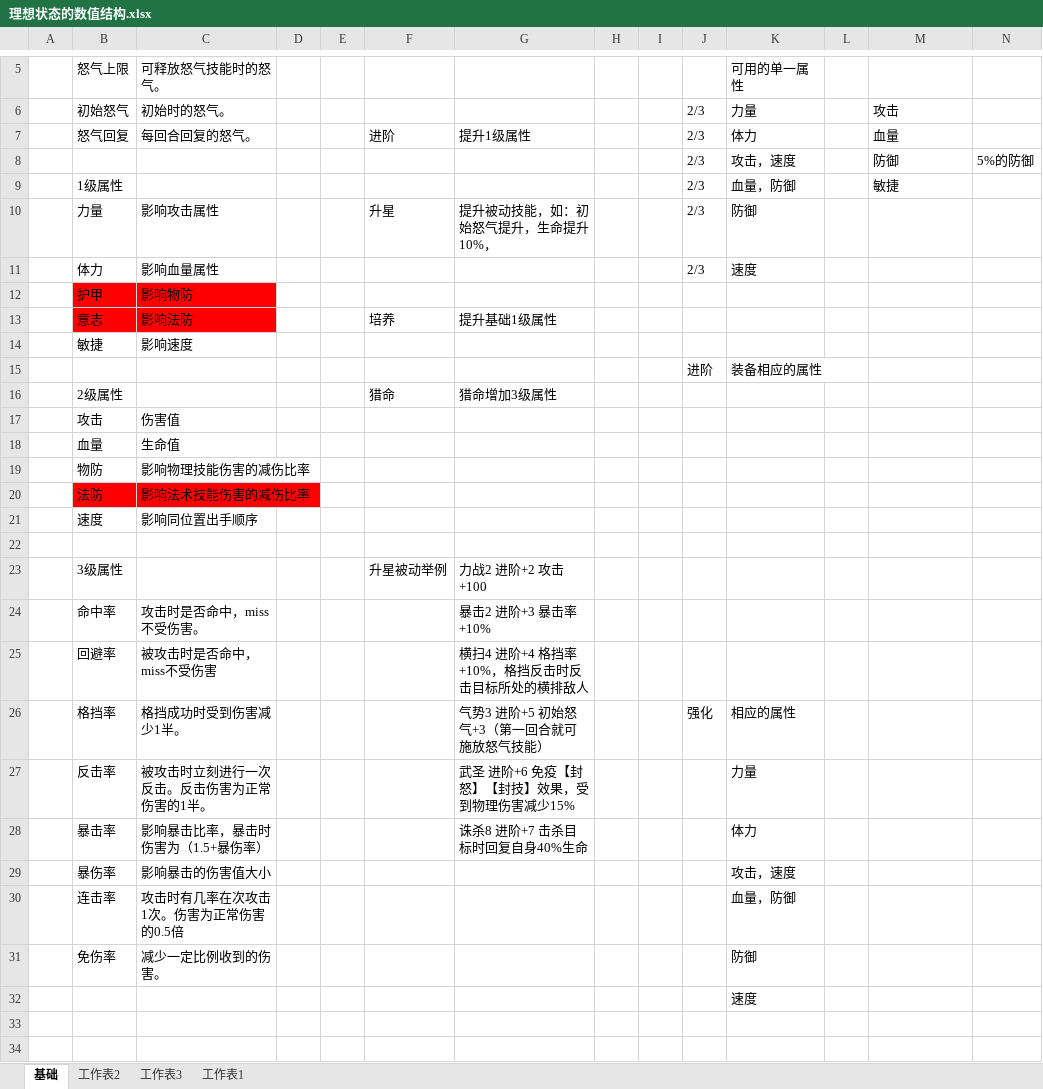
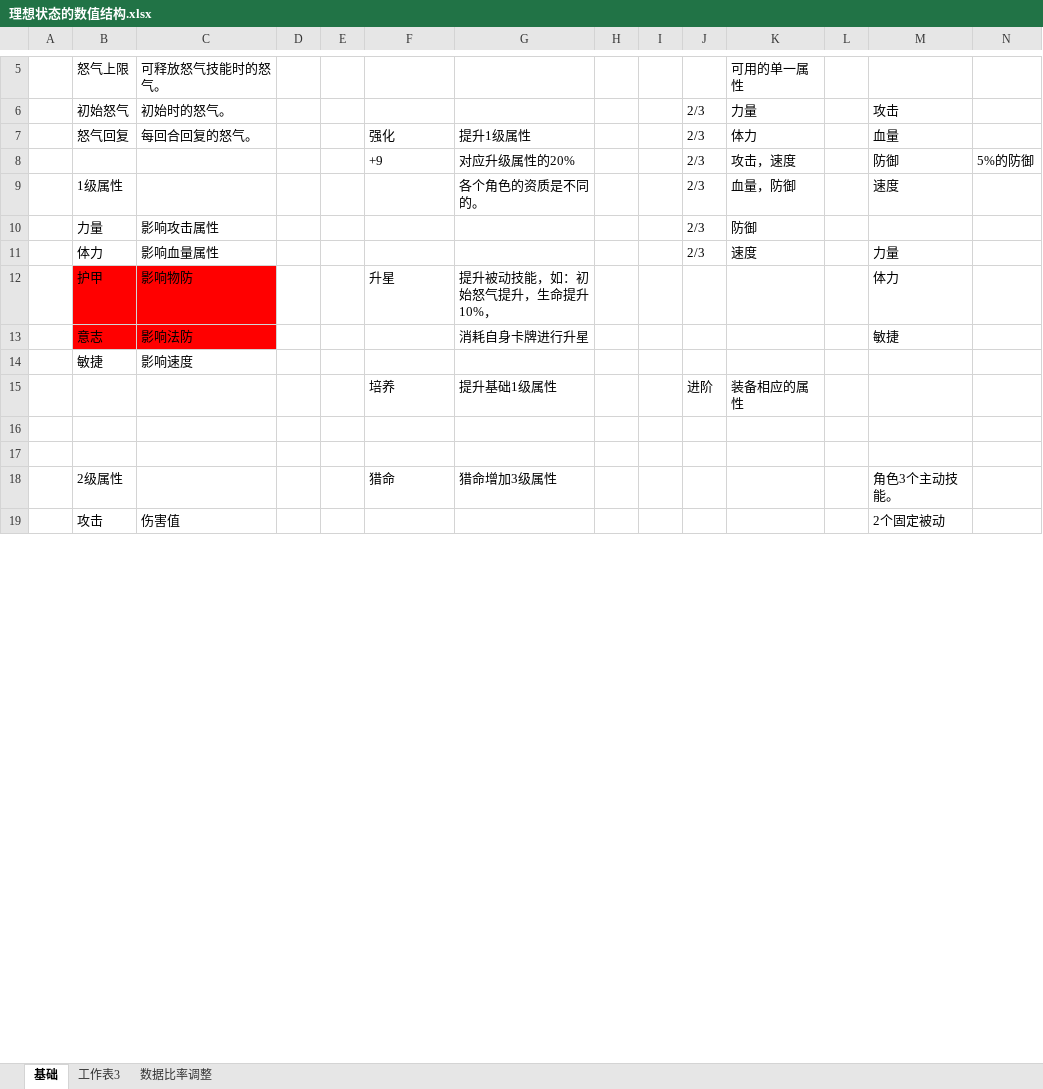
Before and after one commit to zhr277706781/XHCY, an Excel workbook: 辅助表/理想状态的数值结构.xlsx, sheet 基础, drawn as a sheet; only a part is shown, gaps mark what is left out; values as stored, in another font and other column widths than the file's, no borders; removed rows and columns are numbered as before the commit, all else as after; the diff covers the shown part only; the diff names each change by its address in the sheet, - before the commit and + after, or states it on an @@ line.

```diff
--- a/辅助表/理想状态的数值结构.xlsx (sheet 基础)
+++ b/辅助表/理想状态的数值结构.xlsx (sheet 基础)
-sheet tab: 工作表1
+sheet tab: 数据比率调整
-sheet tab: 工作表2
-F7: 进阶
+F7: 强化
-F8: (empty)
+F8: +9
-G8: (empty)
+G8: 对应升级属性的20%
-G9: (empty)
+G9: 各个角色的资质是不同的。
-M9: 敏捷
+M9: 速度
-F10: 升星
+F10: (empty)
-G10: 提升被动技能，如：初始怒气提升，生命提升10%，
+G10: (empty)
-M11: (empty)
+M11: 力量
-row 12:  | 护甲 | 影响物防
-row 13:  | 意志 | 影响法防 |  |  | 培养 | 提升基础1级属性
+row 12:  | 护甲 | 影响物防 |  |  | 升星 | 提升被动技能，如：初始怒气提升，生命提升10%， |  |  |  |  |  | 体力
+row 13:  | 意志 | 影响法防 |  |  |  | 消耗自身卡牌进行升星 |  |  |  |  |  | 敏捷
-row 15:  |  |  |  |  |  |  |  |  | 进阶 | 装备相应的属性
-row 16:  | 2级属性 |  |  |  | 猎命 | 猎命增加3级属性
-row 17:  | 攻击 | 伤害值
-row 18:  | 血量 | 生命值
-row 19:  | 物防 | 影响物理技能伤害的减伤比率
@@ row 20 moved to row 22: 法防 @@
-row 21:  | 速度 | 影响同位置出手顺序
-row 15: (empty)
+row 15:  |  |  |  |  | 培养 | 提升基础1级属性 |  |  | 进阶 | 装备相应的属性
-row 23:  | 3级属性 |  |  |  | 升星被动举例 | 力战2 进阶+2 攻击+100
-row 24:  | 命中率 | 攻击时是否命中，miss不受伤害。 |  |  |  | 暴击2 进阶+3 暴击率+10%
-row 25:  | 回避率 | 被攻击时是否命中，miss不受伤害 |  |  |  | 横扫4 进阶+4 格挡率+10%，格挡反击时反击目标所处的横排敌人
-row 26:  | 格挡率 | 格挡成功时受到伤害减少1半。 |  |  |  | 气势3 进阶+5 初始怒气+3（第一回合就可施放怒气技能） |  |  | 强化 | 相应的属性
-row 27:  | 反击率 | 被攻击时立刻进行一次反击。反击伤害为正常伤害的1半。 |  |  |  | 武圣 进阶+6 免疫【封怒】【封技】效果，受到物理伤害减少15% |  |  |  | 力量
-row 28:  | 暴击率 | 影响暴击比率，暴击时伤害为（1.5+暴伤率） |  |  |  | 诛杀8 进阶+7 击杀目标时回复自身40%生命 |  |  |  | 体力
-row 29:  | 暴伤率 | 影响暴击的伤害值大小 |  |  |  |  |  |  |  | 攻击，速度
-row 30:  | 连击率 | 攻击时有几率在次攻击1次。伤害为正常伤害的0.5倍 |  |  |  |  |  |  |  | 血量，防御
-row 31:  | 免伤率 | 减少一定比例收到的伤害。 |  |  |  |  |  |  |  | 防御
-row 32:  |  |  |  |  |  |  |  |  |  | 速度
+row 18:  | 2级属性 |  |  |  | 猎命 | 猎命增加3级属性 |  |  |  |  |  | 角色3个主动技能。
+row 19:  | 攻击 | 伤害值 |  |  |  |  |  |  |  |  |  | 2个固定被动
```
Also changed, not shown: 27 added rows, 6 removed rows and 5 edited cells elsewhere in this sheet, sheet 数据比率调整, 辅助表/技能表格.xlsx, 2 other files.
